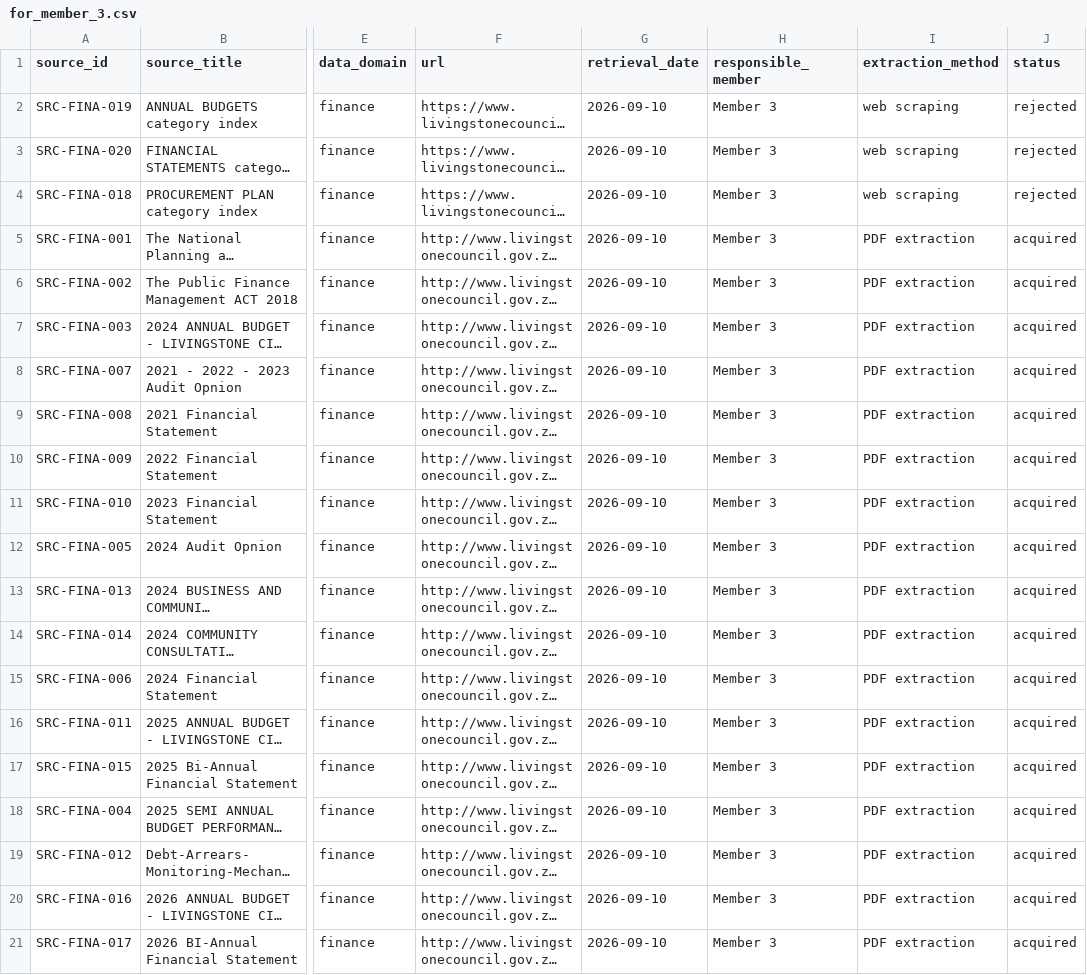
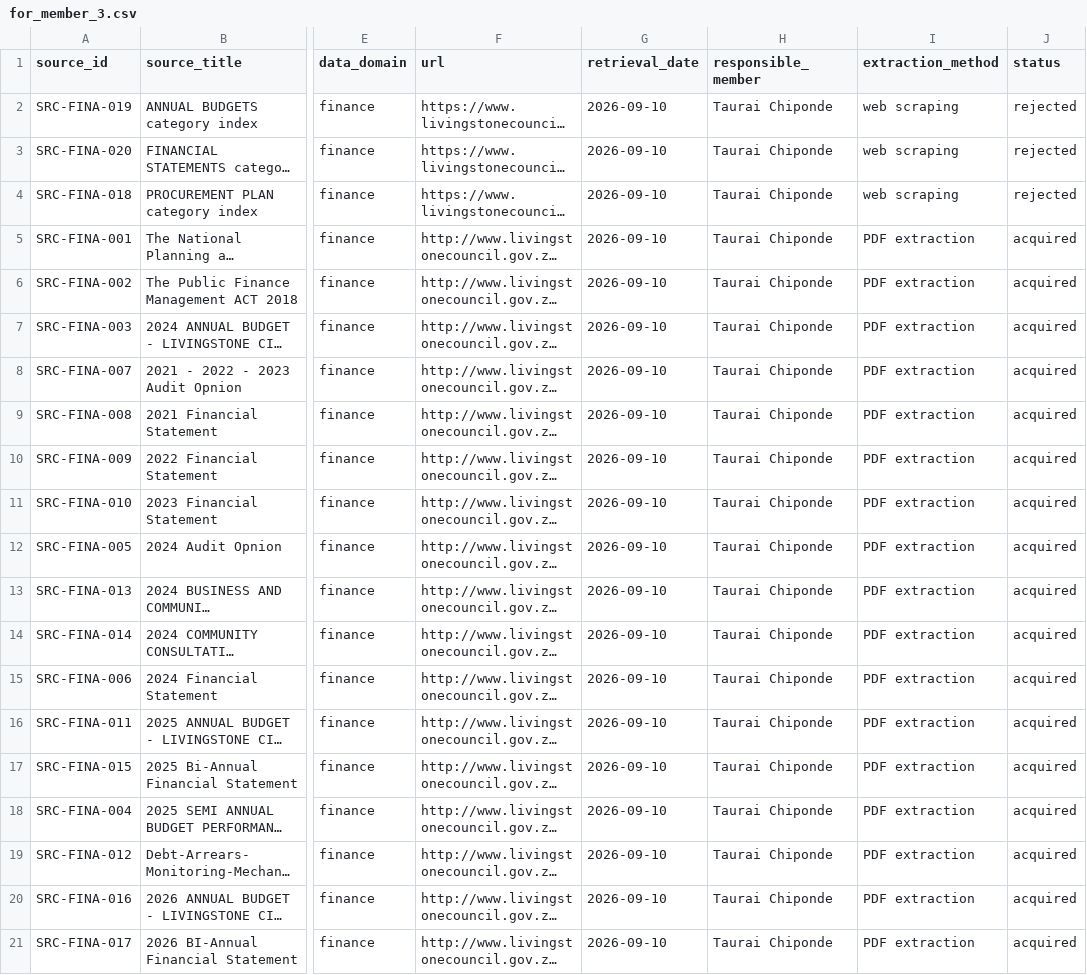
Before and after one commit to Codart-web/unza-csc4792-Team4-livingstone-city-council-dm-miniProject, a CSV file: docs/source_register/for_member_3.csv, drawn as a sheet; only a part is shown, gaps mark what is left out; long unchanged cells end in …; the diff names each change by its address in the sheet, - before the commit and + after, or states it on an @@ line.

Commit message:
complete finance extraction pipeline (Phase 3) for budgets, performance report, capital projects, and debt/arrears

```diff
--- a/docs/source_register/for_member_3.csv
+++ b/docs/source_register/for_member_3.csv
-H2:H21 (responsible_member): Member 3
+H2:H21 (responsible_member): Taurai Chiponde
```
Also changed, not shown: 3 other files.
